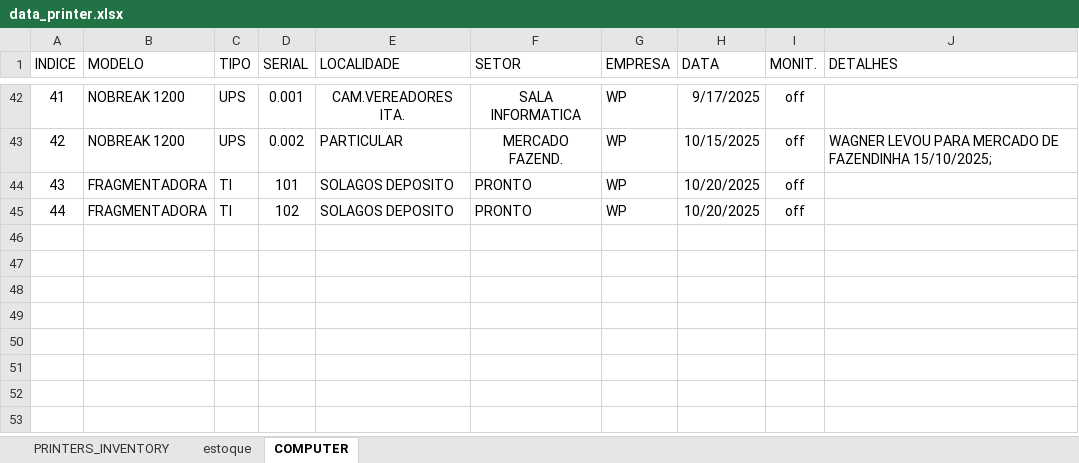
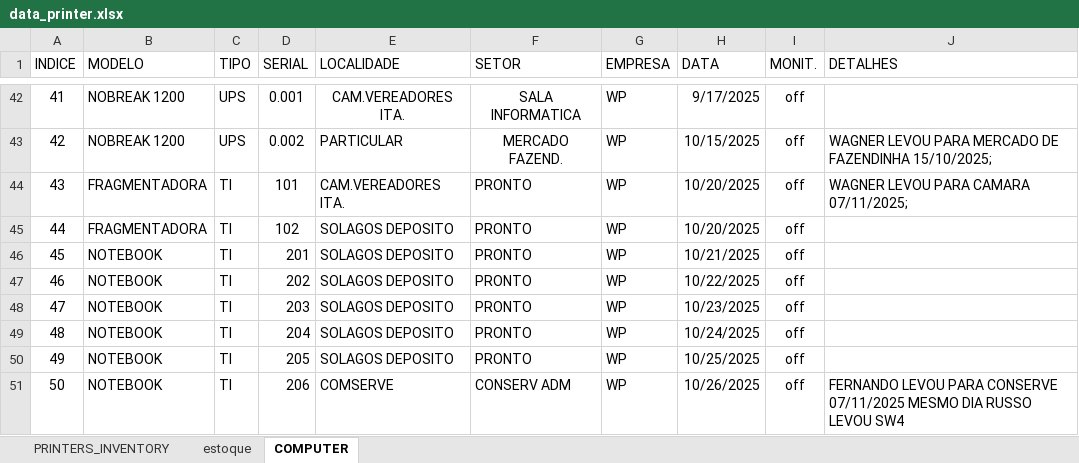
Before and after one commit to flavio-foa-dev/excel, an Excel workbook: data_printer.xlsx, sheet COMPUTER, drawn as a sheet; only a part is shown, gaps mark what is left out; values as stored, in another font and other column widths than the file's, no borders; conditional formats and table styles not drawn; the diff names each change by its address in the sheet, - before the commit and + after, or states it on an @@ line.

```diff
--- a/data_printer.xlsx (sheet COMPUTER)
+++ b/data_printer.xlsx (sheet COMPUTER)
-E44 (LOCALIDADE): SOLAGOS DEPOSITO
+E44 (LOCALIDADE): CAM.VEREADORES ITA.
-J44 (DETALHES): (empty)
+J44 (DETALHES): WAGNER LEVOU PARA CAMARA 07/11/2025;
+row 46: 45 | NOTEBOOK | TI | 201 | SOLAGOS DEPOSITO | PRONTO | WP | 10/21/2025 | off
+row 47: 46 | NOTEBOOK | TI | 202 | SOLAGOS DEPOSITO | PRONTO | WP | 10/22/2025 | off
+row 48: 47 | NOTEBOOK | TI | 203 | SOLAGOS DEPOSITO | PRONTO | WP | 10/23/2025 | off
+row 49: 48 | NOTEBOOK | TI | 204 | SOLAGOS DEPOSITO | PRONTO | WP | 10/24/2025 | off
+row 50: 49 | NOTEBOOK | TI | 205 | SOLAGOS DEPOSITO | PRONTO | WP | 10/25/2025 | off
+row 51: 50 | NOTEBOOK | TI | 206 | COMSERVE | CONSERV ADM | WP | 10/26/2025 | off | FERNANDO LEVOU PARA CONSERVE 07/11/2025 MESMO DIA RUSSO LEVOU SW4
```
Also changed, not shown: sheet PRINTERS_INVENTORY.
